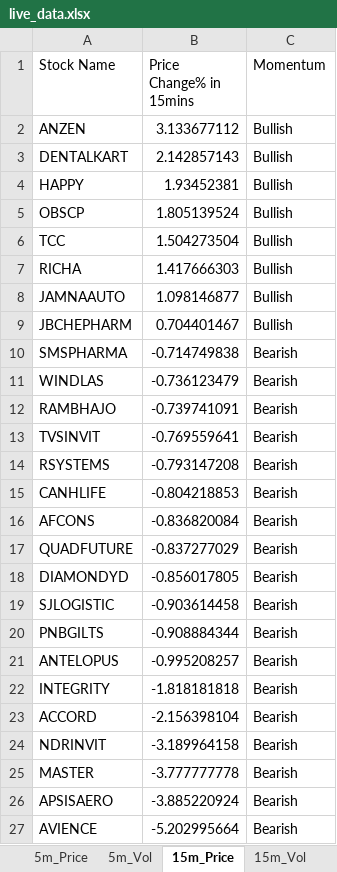
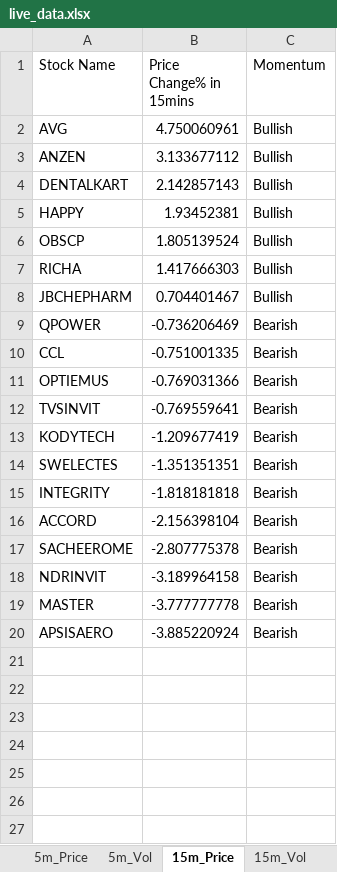
Before and after one commit to srbsharma92/priceAction2, an Excel workbook: data/live_data.xlsx, sheet 15m_Price, drawn as a sheet; values as stored, in another font and other column widths than the file's, no borders; removed rows and columns are numbered as before the commit, all else as after; the diff names each change by its address in the sheet, - before the commit and + after, or states it on an @@ line.

```diff
--- a/data/live_data.xlsx (sheet 15m_Price)
+++ b/data/live_data.xlsx (sheet 15m_Price)
+row 2: AVG | 4.750060961 | Bullish
-row 6: TCC | 1.504273504 | Bullish
-row 8: JAMNAAUTO | 1.098146877 | Bullish
-row 10: SMSPHARMA | -0.714749838 | Bearish
-row 11: WINDLAS | -0.736123479 | Bearish
-row 12: RAMBHAJO | -0.739741091 | Bearish
+row 9: QPOWER | -0.736206469 | Bearish
+row 10: CCL | -0.751001335 | Bearish
+row 11: OPTIEMUS | -0.769031366 | Bearish
-row 14: RSYSTEMS | -0.793147208 | Bearish
-row 15: CANHLIFE | -0.804218853 | Bearish
-row 16: AFCONS | -0.836820084 | Bearish
-row 17: QUADFUTURE | -0.837277029 | Bearish
-row 18: DIAMONDYD | -0.856017805 | Bearish
-row 19: SJLOGISTIC | -0.903614458 | Bearish
-row 20: PNBGILTS | -0.908884344 | Bearish
-row 21: ANTELOPUS | -0.995208257 | Bearish
+row 13: KODYTECH | -1.209677419 | Bearish
+row 14: SWELECTES | -1.351351351 | Bearish
+row 17: SACHEEROME | -2.807775378 | Bearish
-row 27: AVIENCE | -5.202995664 | Bearish
```
Also changed, not shown: sheet 5m_Vol, sheet 15m_Vol, sheet 5m_Price, sheet Opening, sheet meta.
